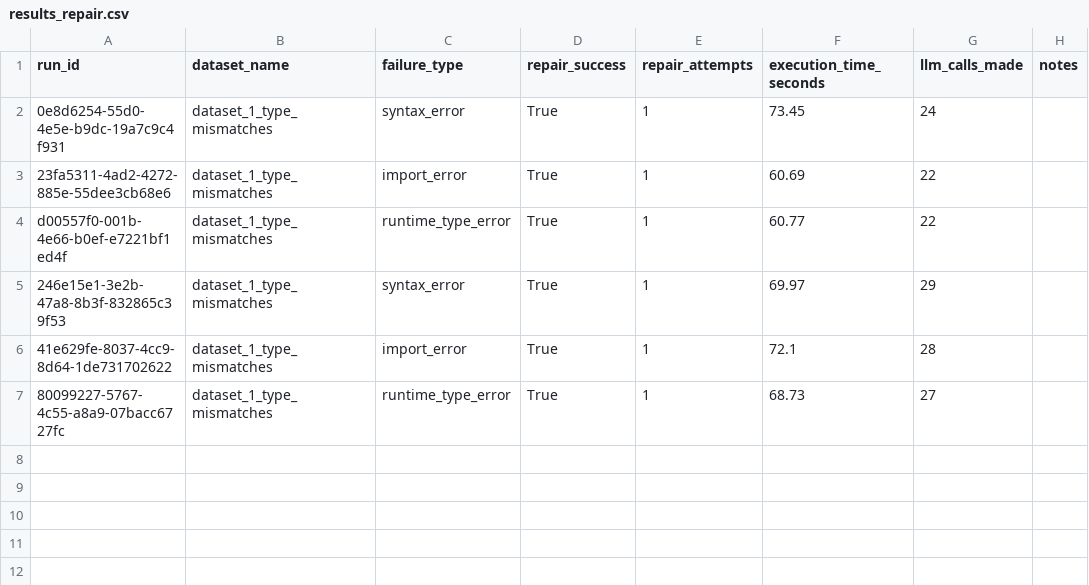
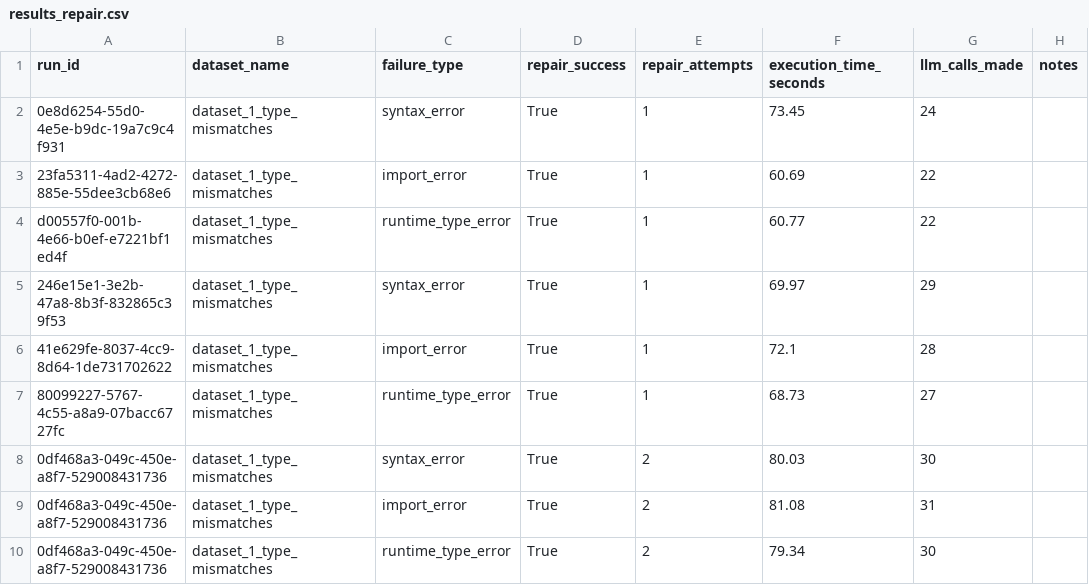
Before and after one commit to varsha1206/AgentTeam, a CSV file: results/results_repair.csv, drawn as a sheet; the diff names each change by its address in the sheet, - before the commit and + after, or states it on an @@ line.

```diff
--- a/results/results_repair.csv
+++ b/results/results_repair.csv
+row 8: 0df468a3-049c-450e-a8f7-529008431736 | dataset_1_type_mismatches | syntax_error | True | 2 | 80.03 | 30
+row 9: 0df468a3-049c-450e-a8f7-529008431736 | dataset_1_type_mismatches | import_error | True | 2 | 81.08 | 31
+row 10: 0df468a3-049c-450e-a8f7-529008431736 | dataset_1_type_mismatches | runtime_type_error | True | 2 | 79.34 | 30
```
Also changed, not shown: results/results_ablation.csv, 9 other files.
